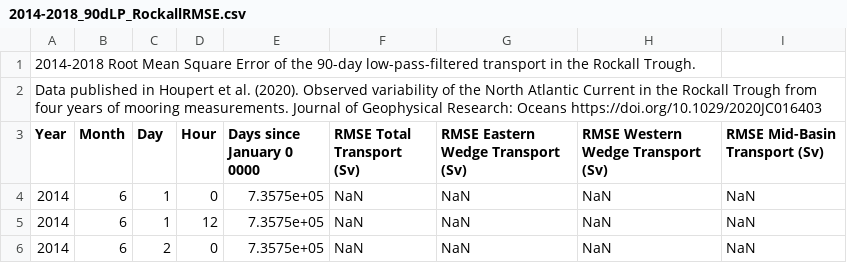
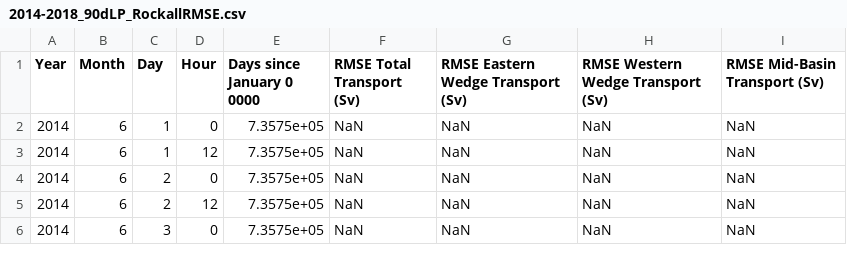
Before and after one commit to lhoupert/article_2020_NAC_JGR, a CSV file: data/2014-2018_90dLP_RockallRMSE.csv, drawn as a sheet; only a part is shown; the shorter side is filled out with more unchanged rows; the diff names each change by its address in the sheet, - before the commit and + after, or states it on an @@ line.

```diff
--- a/data/2014-2018_90dLP_RockallRMSE.csv
+++ b/data/2014-2018_90dLP_RockallRMSE.csv
-row 1: 2014-2018 Root Mean Square Error of the 90-day low-pass-filtered transport in the Rockall Trough.
-row 2: Data published in Houpert et al. (2020). Observed variability of the North Atlantic Current in the Rockall Trough from four years of mooring measurements. Journal of Geophysical Research: Oceans https://doi.org/10.1029/2020JC016403
```
Also changed, not shown: data/2014-2018_90dLP_RockallTransport.csv, 1 other file.
